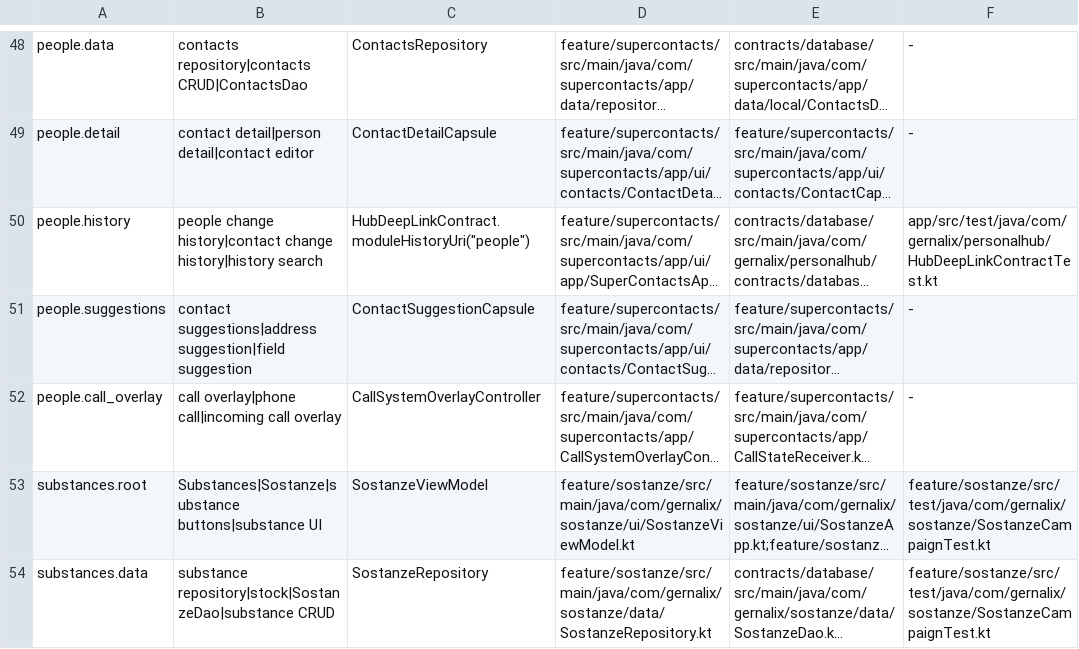
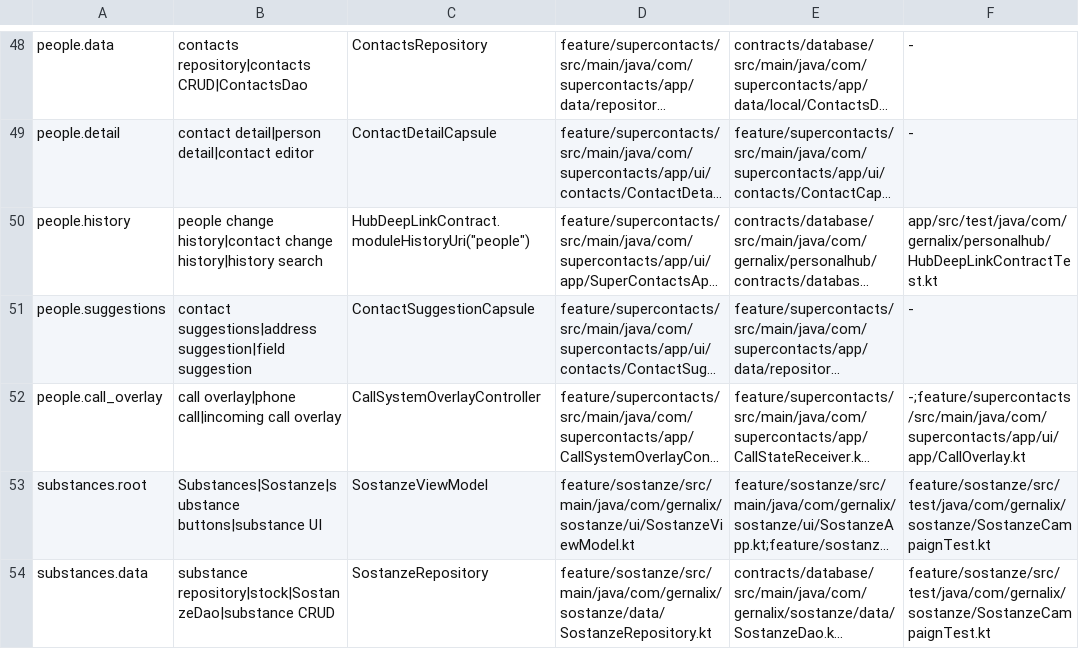
Before and after one commit to gernalix/PersonalHub, a TSV file: .codex/CODE_MAP.tsv, drawn as a sheet; only a part is shown, gaps mark what is left out; long unchanged cells end in …; the diff names each change by its address in the sheet, - before the commit and + after, or states it on an @@ line.

Commit message:
refactor(people): isolate incoming call overlay UI and signal

```diff
--- a/.codex/CODE_MAP.tsv
+++ b/.codex/CODE_MAP.tsv
-F52: -
+F52: -;feature/supercontacts/src/main/java/com/supercontacts/app/ui/app/CallOverlay.kt
```
Also changed, not shown: 2 other files.
